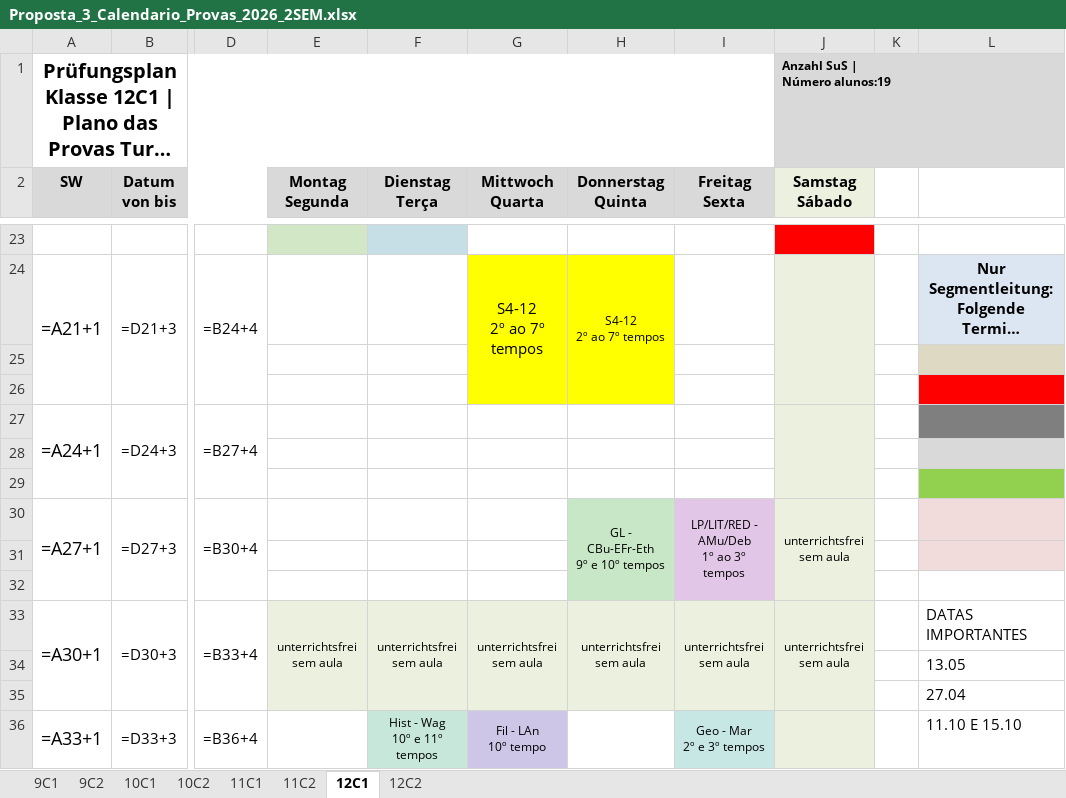
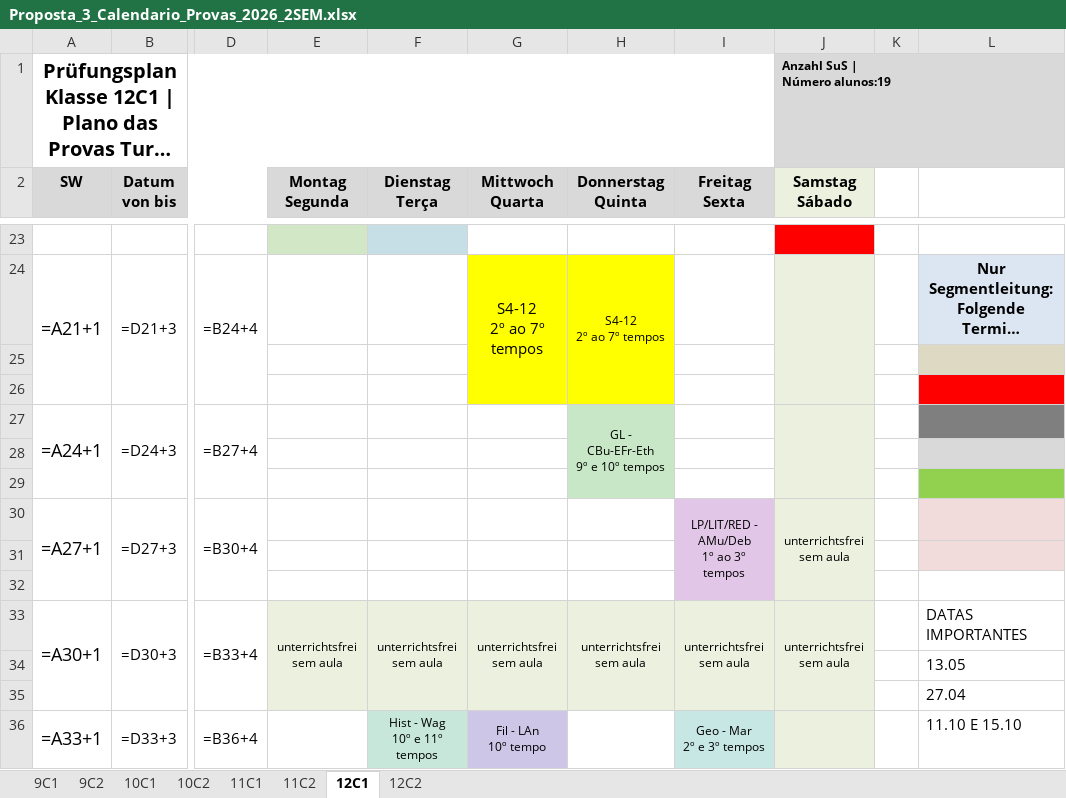
Before and after one commit to cbrener89052/calendarioprovas, an Excel workbook: Horario desenvolvido/Proposta_3_Calendario_Provas_2026_2SEM.xlsx, sheet 12C1, drawn as a sheet; only a part is shown, gaps mark what is left out; long unchanged cells end in …; values as stored, in another font and other column widths than the file's, no borders; formulas without a stored value are shown as written; ↵ is a line break in a cell; the diff names each change by its address in the sheet, - before the commit and + after, or states it on an @@ line.

```diff
--- a/Horario desenvolvido/Proposta_3_Calendario_Provas_2026_2SEM.xlsx (sheet 12C1)
+++ b/Horario desenvolvido/Proposta_3_Calendario_Provas_2026_2SEM.xlsx (sheet 12C1)
-H27 (Donnerstag Quinta): (empty)
+H27 (Donnerstag Quinta): GL - CBu-EFr-Eth ↵ 9º e 10º tempos
-H27 fill: none
+H27 fill: #C8E7C6
+H27:H29 merged
-H30 (Donnerstag Quinta): GL - CBu-EFr-Eth ↵ 9º e 10º tempos
+H30 (Donnerstag Quinta): (empty)
-H30 fill: #C8E7C6
+H30 fill: none
-H30:H32 merged
```
Also changed, not shown: sheet 12C2, Horario desenvolvido/Relatorio_Tempos_Cedidos_Proposta_3.xlsx, Horario desenvolvido/Relatorio_trocas_de_tempo.xlsx, 3 other files.
